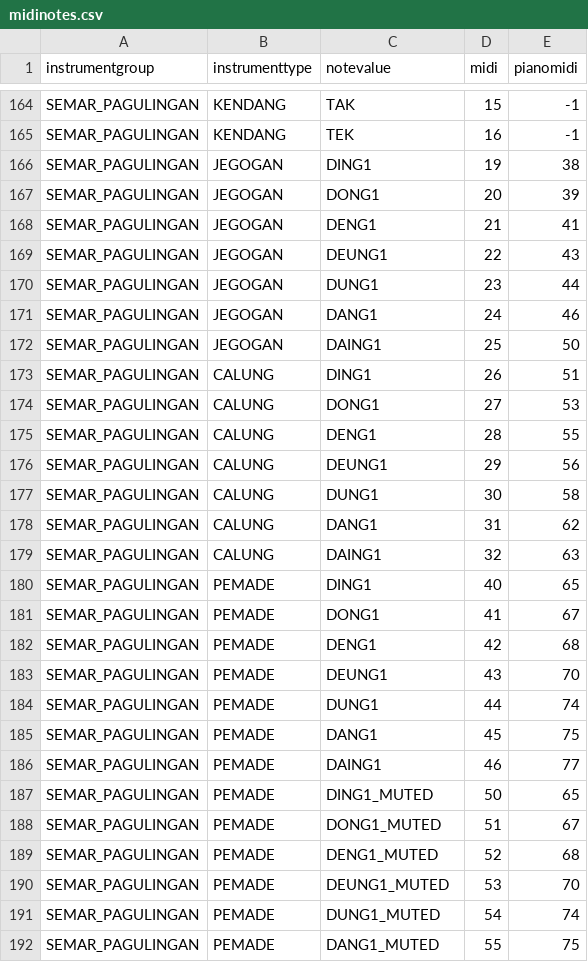
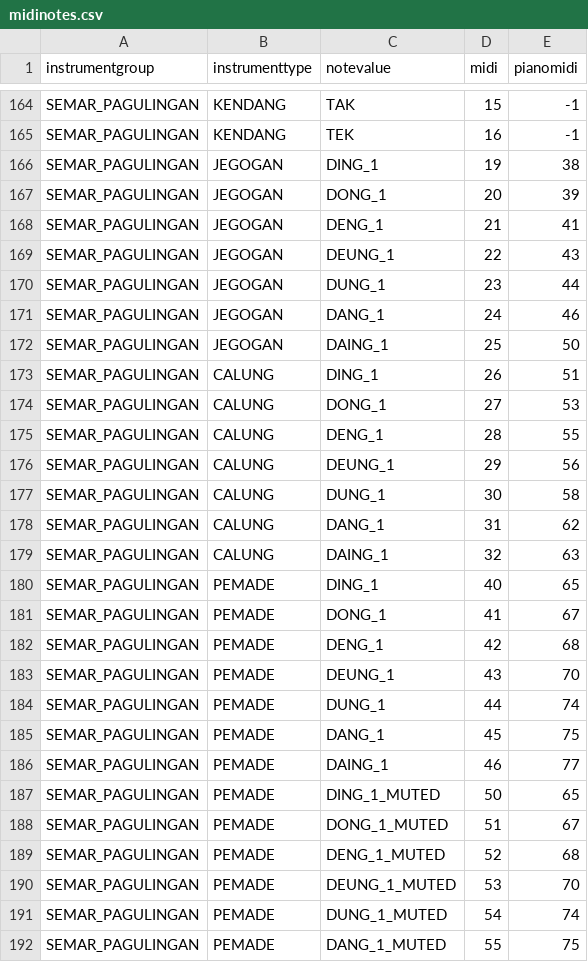
Before and after one commit to marcpaelinck/gamelan-notation, a CSV file: settings/midinotes.csv, drawn as a sheet; only a part is shown, gaps mark what is left out; the diff covers the shown part only.

```diff
--- a/settings/midinotes.csv
+++ b/settings/midinotes.csv
@@ -165,28 +165,28 @@ SEMAR_PAGULINGAN	KENDANG	TAK	15	-1
 SEMAR_PAGULINGAN	KENDANG	TEK	16	-1
-SEMAR_PAGULINGAN	JEGOGAN	DING1	19	38
-SEMAR_PAGULINGAN	JEGOGAN	DONG1	20	39
-SEMAR_PAGULINGAN	JEGOGAN	DENG1	21	41
-SEMAR_PAGULINGAN	JEGOGAN	DEUNG1	22	43
-SEMAR_PAGULINGAN	JEGOGAN	DUNG1	23	44
-SEMAR_PAGULINGAN	JEGOGAN	DANG1	24	46
-SEMAR_PAGULINGAN	JEGOGAN	DAING1	25	50
-SEMAR_PAGULINGAN	CALUNG	DING1	26	51
-SEMAR_PAGULINGAN	CALUNG	DONG1	27	53
-SEMAR_PAGULINGAN	CALUNG	DENG1	28	55
-SEMAR_PAGULINGAN	CALUNG	DEUNG1	29	56
-SEMAR_PAGULINGAN	CALUNG	DUNG1	30	58
-SEMAR_PAGULINGAN	CALUNG	DANG1	31	62
-SEMAR_PAGULINGAN	CALUNG	DAING1	32	63
-SEMAR_PAGULINGAN	PEMADE	DING1	40	65
-SEMAR_PAGULINGAN	PEMADE	DONG1	41	67
-SEMAR_PAGULINGAN	PEMADE	DENG1	42	68
-SEMAR_PAGULINGAN	PEMADE	DEUNG1	43	70
-SEMAR_PAGULINGAN	PEMADE	DUNG1	44	74
-SEMAR_PAGULINGAN	PEMADE	DANG1	45	75
-SEMAR_PAGULINGAN	PEMADE	DAING1	46	77
-SEMAR_PAGULINGAN	PEMADE	DING1_MUTED	50	65
-SEMAR_PAGULINGAN	PEMADE	DONG1_MUTED	51	67
-SEMAR_PAGULINGAN	PEMADE	DENG1_MUTED	52	68
-SEMAR_PAGULINGAN	PEMADE	DEUNG1_MUTED	53	70
-SEMAR_PAGULINGAN	PEMADE	DUNG1_MUTED	54	74
-SEMAR_PAGULINGAN	PEMADE	DANG1_MUTED	55	75
+SEMAR_PAGULINGAN	JEGOGAN	DING_1	19	38
+SEMAR_PAGULINGAN	JEGOGAN	DONG_1	20	39
+SEMAR_PAGULINGAN	JEGOGAN	DENG_1	21	41
+SEMAR_PAGULINGAN	JEGOGAN	DEUNG_1	22	43
+SEMAR_PAGULINGAN	JEGOGAN	DUNG_1	23	44
+SEMAR_PAGULINGAN	JEGOGAN	DANG_1	24	46
+SEMAR_PAGULINGAN	JEGOGAN	DAING_1	25	50
+SEMAR_PAGULINGAN	CALUNG	DING_1	26	51
+SEMAR_PAGULINGAN	CALUNG	DONG_1	27	53
+SEMAR_PAGULINGAN	CALUNG	DENG_1	28	55
+SEMAR_PAGULINGAN	CALUNG	DEUNG_1	29	56
+SEMAR_PAGULINGAN	CALUNG	DUNG_1	30	58
+SEMAR_PAGULINGAN	CALUNG	DANG_1	31	62
+SEMAR_PAGULINGAN	CALUNG	DAING_1	32	63
+SEMAR_PAGULINGAN	PEMADE	DING_1	40	65
+SEMAR_PAGULINGAN	PEMADE	DONG_1	41	67
+SEMAR_PAGULINGAN	PEMADE	DENG_1	42	68
+SEMAR_PAGULINGAN	PEMADE	DEUNG_1	43	70
+SEMAR_PAGULINGAN	PEMADE	DUNG_1	44	74
+SEMAR_PAGULINGAN	PEMADE	DANG_1	45	75
+SEMAR_PAGULINGAN	PEMADE	DAING_1	46	77
+SEMAR_PAGULINGAN	PEMADE	DING_1_MUTED	50	65
+SEMAR_PAGULINGAN	PEMADE	DONG_1_MUTED	51	67
+SEMAR_PAGULINGAN	PEMADE	DENG_1_MUTED	52	68
+SEMAR_PAGULINGAN	PEMADE	DEUNG_1_MUTED	53	70
+SEMAR_PAGULINGAN	PEMADE	DUNG_1_MUTED	54	74
+SEMAR_PAGULINGAN	PEMADE	DANG_1_MUTED	55	75
```
Also changed, not shown: 149 edited cells elsewhere in this file, settings/balimusic4font.csv, settings/instrumenttags.csv, 10 other files.
